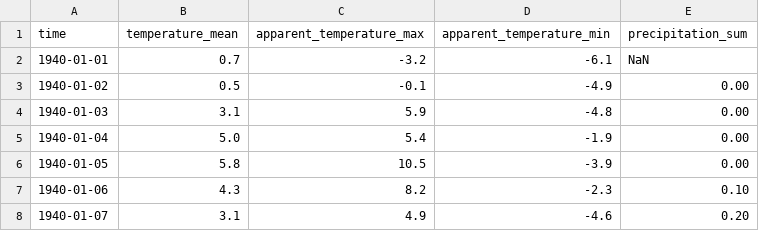
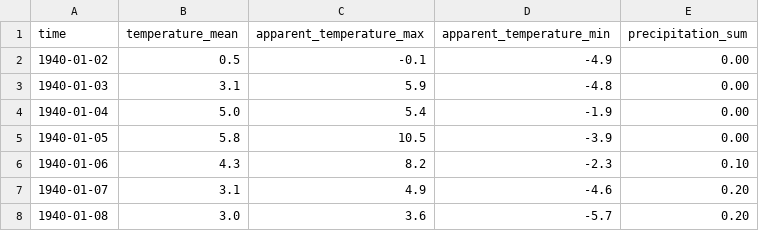
Before and after one commit to JoaoESmoreira/astp-project, a CSV file: data/open_meteo_tokyo.csv, drawn as a sheet; only a part is shown; the shorter side is filled out with more unchanged rows.

Commit message:
add multivariative dataset and notebook for dataset section

```diff
--- a/data/open_meteo_tokyo.csv
+++ b/data/open_meteo_tokyo.csv
@@ -1,3 +1,2 @@
 time,temperature_mean,apparent_temperature_max,apparent_temperature_min,precipitation_sum
-1940-01-01,0.7,-3.2,-6.1,NaN
 1940-01-02,0.5,-0.1,-4.9,0.00
```
Also changed, not shown: 3 other files.
